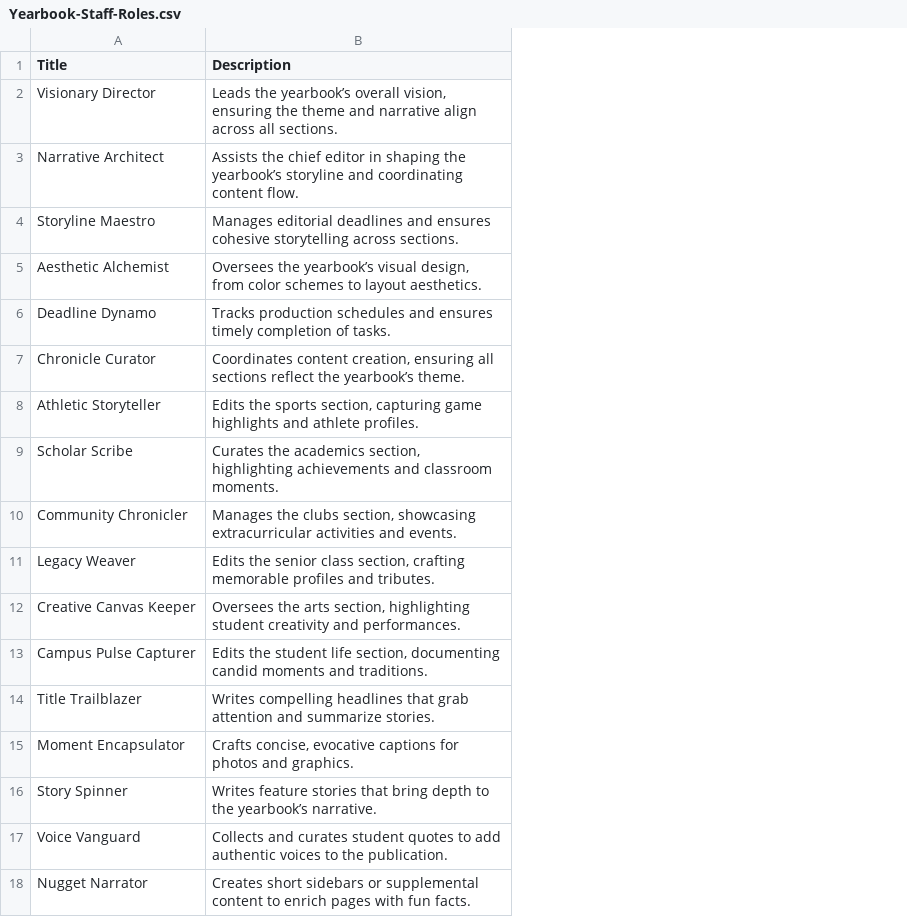
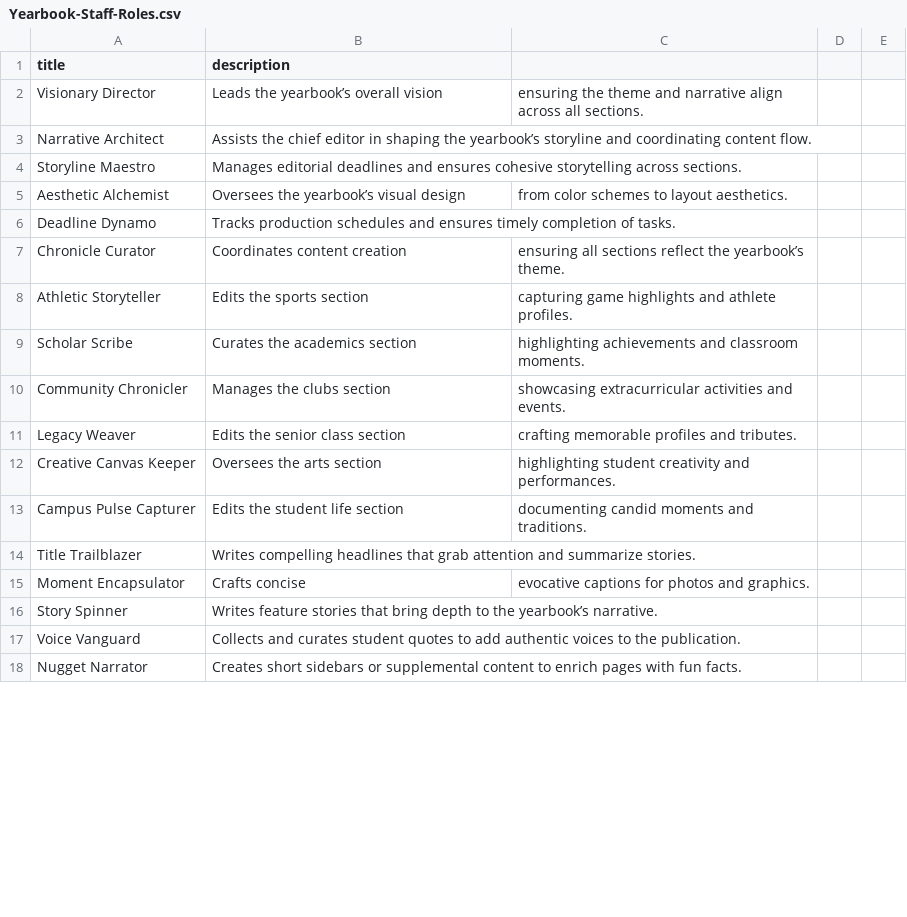
Before and after one commit to kappter/kappquiz, a CSV file: vocab-sets/Yearbook-Staff-Roles.csv, drawn as a sheet; only a part is shown; the diff covers the shown part only; the diff names each change by its address in the sheet, - before the commit and + after, or states it on an @@ line.

Commit message:
Update Yearbook-Staff-Roles.csv

```diff
--- a/vocab-sets/Yearbook-Staff-Roles.csv
+++ b/vocab-sets/Yearbook-Staff-Roles.csv
+column C, rows 2-15: ensuring the theme and narrative align across all sections. |  |  | from color schemes to layout aesthetics. |  | ensuring all sections reflect the yearbook’s theme. | capturing game highlights and athlete profiles. | highlighting achievements and classroom moments. | showcasing extracurricular activities and events. | crafting memorable profiles and tributes. | highlighting student creativity and performances. | documenting candid moments and traditions. |  | evocative captions for photos and graphics.
+column D, empty
+column E, empty
-A1: Title
+A1: title
-B1: Description
+B1: description
-B2 (description): …yearbook’s overall vision, ensuring the theme and narrative align across all sections.
+B2 (description): …yearbook’s overall vision
-B5 (description): …yearbook’s visual design, from color schemes to layout aesthetics.
+B5 (description): …yearbook’s visual design
-B7 (description): Coordinates content creation, ensuring all sections reflect the yearbook’s theme.
+B7 (description): Coordinates content creation
-B8 (description): …the sports section, capturing game highlights and athlete profiles.
+B8 (description): …the sports section
-B9 (description): …the academics section, highlighting achievements and classroom moments.
+B9 (description): …the academics section
-B10 (description): …the clubs section, showcasing extracurricular activities and events.
+B10 (description): …the clubs section
-B11 (description): …senior class section, crafting memorable profiles and tributes.
+B11 (description): …senior class section
-B12 (description): …the arts section, highlighting student creativity and performances.
+B12 (description): …the arts section
-B13 (description): …student life section, documenting candid moments and traditions.
+B13 (description): …student life section
-B15 (description): Crafts concise, evocative captions for photos and graphics.
+B15 (description): Crafts concise
```
Also changed, not shown: 17 edited cells elsewhere in this file.
